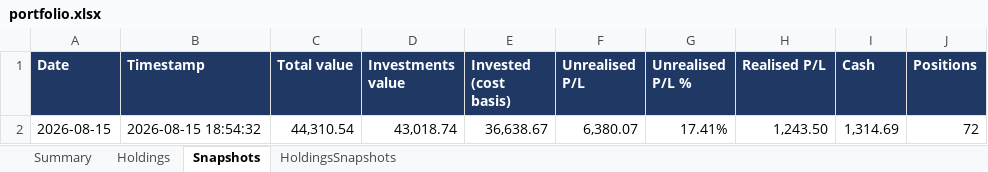
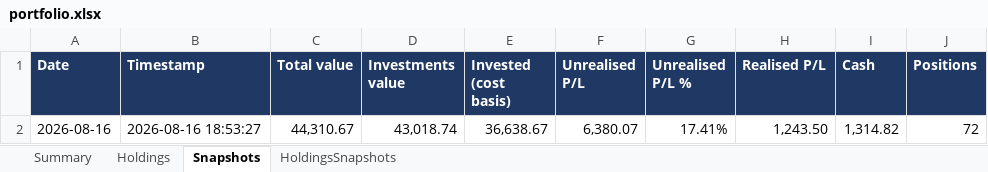
Before and after one commit to hivan04/portfolio-manager, an Excel workbook: portfolio.xlsx, sheet Snapshots, drawn as a sheet; values as stored, in another font and other column widths than the file's, no borders; the diff names each change by its address in the sheet, - before the commit and + after, or states it on an @@ line.

```diff
--- a/portfolio.xlsx (sheet Snapshots)
+++ b/portfolio.xlsx (sheet Snapshots)
-A2 (Date): 2026-08-15
+A2 (Date): 2026-08-16
-B2 (Timestamp): 2026-08-15 18:54:32
+B2 (Timestamp): 2026-08-16 18:53:27
-C2 (Total value): 44,310.54
+C2 (Total value): 44,310.67
-I2 (Cash): 1,314.69
+I2 (Cash): 1,314.82
```
Also changed, not shown: sheet HoldingsSnapshots, sheet Summary, 2 other files.
